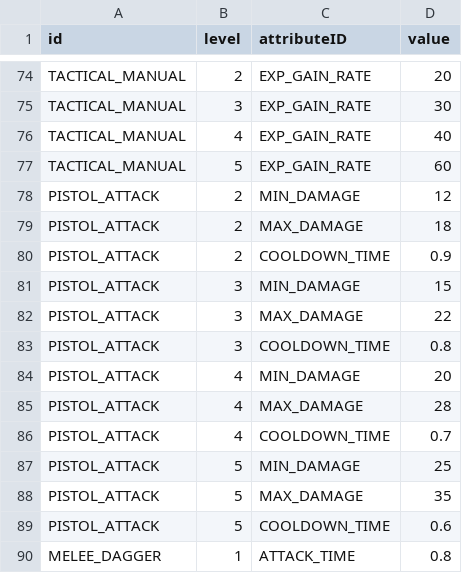
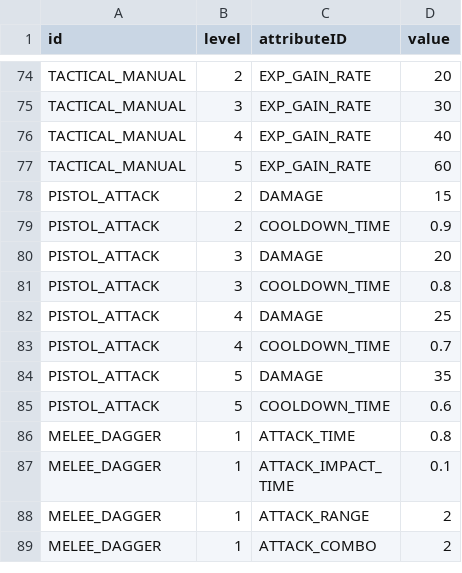
Before and after one commit to ionic5/02-ap, a CSV file: TaskForce.AP.Client/Assets/Addressables/GameData/LevelAttribute.csv, drawn as a sheet; only a part is shown, gaps mark what is left out; the shorter side is filled out with more unchanged rows.

Commit message:
Pistol 속성 변경
min/max 제외, 단일 속성으로 변경

```diff
--- a/TaskForce.AP.Client/Assets/Addressables/GameData/LevelAttribute.csv
+++ b/TaskForce.AP.Client/Assets/Addressables/GameData/LevelAttribute.csv
@@ -77,13 +77,9 @@
 "TACTICAL_MANUAL",5,"EXP_GAIN_RATE",60
-"PISTOL_ATTACK",2,"MIN_DAMAGE",12
-"PISTOL_ATTACK",2,"MAX_DAMAGE",18
+"PISTOL_ATTACK",2,"DAMAGE",15
 "PISTOL_ATTACK",2,"COOLDOWN_TIME",0.9
-"PISTOL_ATTACK",3,"MIN_DAMAGE",15
-"PISTOL_ATTACK",3,"MAX_DAMAGE",22
+"PISTOL_ATTACK",3,"DAMAGE",20
 "PISTOL_ATTACK",3,"COOLDOWN_TIME",0.8
-"PISTOL_ATTACK",4,"MIN_DAMAGE",20
-"PISTOL_ATTACK",4,"MAX_DAMAGE",28
+"PISTOL_ATTACK",4,"DAMAGE",25
 "PISTOL_ATTACK",4,"COOLDOWN_TIME",0.7
-"PISTOL_ATTACK",5,"MIN_DAMAGE",25
-"PISTOL_ATTACK",5,"MAX_DAMAGE",35
+"PISTOL_ATTACK",5,"DAMAGE",35
 "PISTOL_ATTACK",5,"COOLDOWN_TIME",0.6
```
Also changed, not shown: TaskForce.AP.Client/Assets/Addressables/GameData/BaseAttribute.csv, 4 other files.
